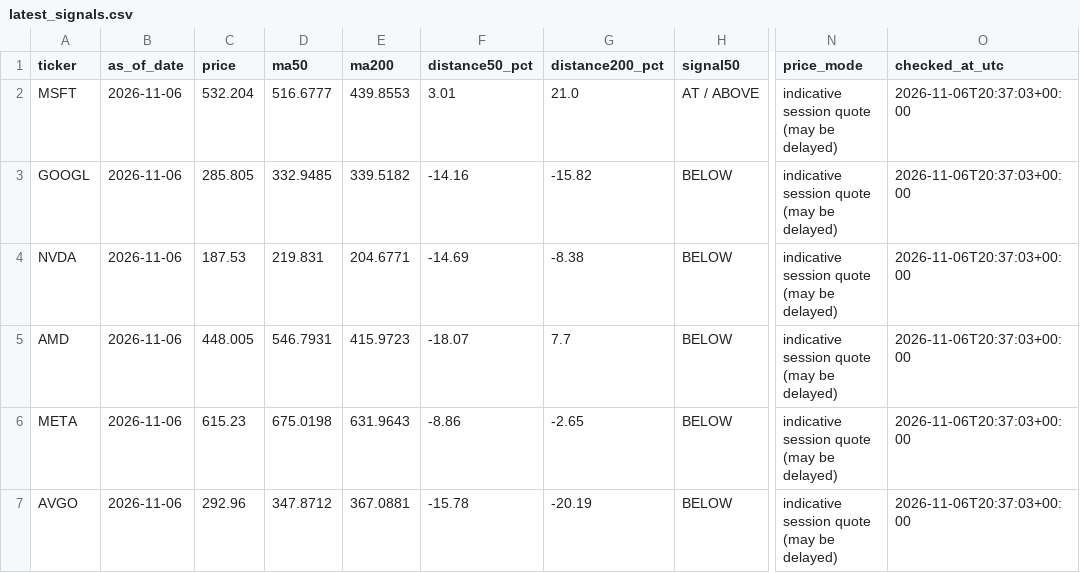
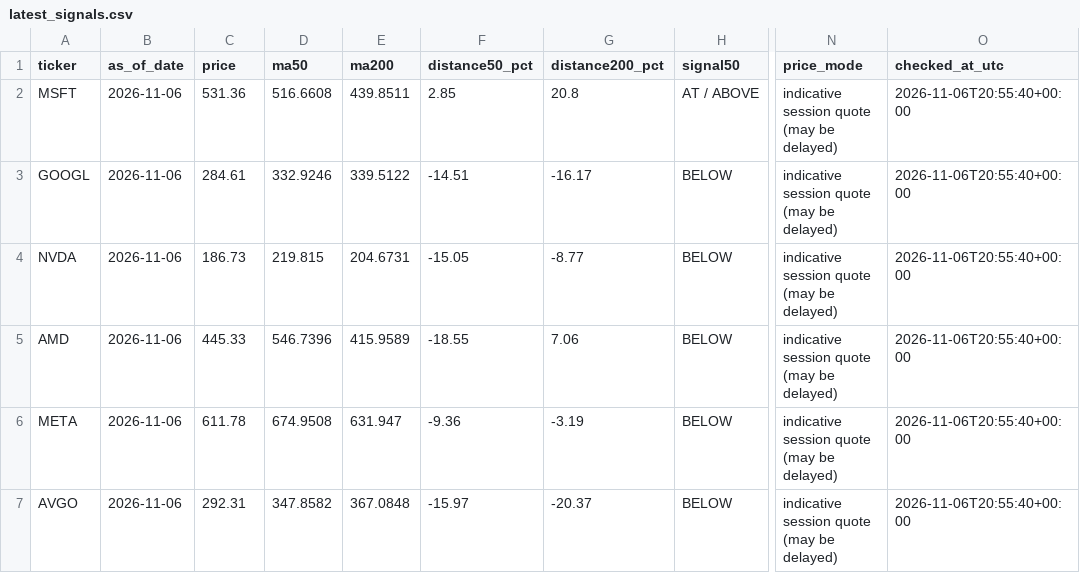
Before and after one commit to kmkrishnakant68-beep/stockpilot-cloud, a CSV file: stockpilot_data/latest_signals.csv, drawn as a sheet; only a part is shown, gaps mark what is left out; the diff covers the shown part only; the diff names each change by its address in the sheet, - before the commit and + after, or states it on an @@ line.

```diff
--- a/stockpilot_data/latest_signals.csv
+++ b/stockpilot_data/latest_signals.csv
-C2 (price): 532.204
+C2 (price): 531.36
-D2 (ma50): 516.6777
+D2 (ma50): 516.6608
-E2 (ma200): 439.8553
+E2 (ma200): 439.8511
-F2 (distance50_pct): 3.01
+F2 (distance50_pct): 2.85
-G2 (distance200_pct): 21.0
+G2 (distance200_pct): 20.8
-O2:O7 (checked_at_utc): 2026-11-06T20:37:03+00:00
+O2:O7 (checked_at_utc): 2026-11-06T20:55:40+00:00
-C3 (price): 285.805
+C3 (price): 284.61
-D3 (ma50): 332.9485
+D3 (ma50): 332.9246
-E3 (ma200): 339.5182
+E3 (ma200): 339.5122
-F3 (distance50_pct): -14.16
+F3 (distance50_pct): -14.51
-G3 (distance200_pct): -15.82
+G3 (distance200_pct): -16.17
-C4 (price): 187.53
+C4 (price): 186.73
-D4 (ma50): 219.831
+D4 (ma50): 219.815
-E4 (ma200): 204.6771
+E4 (ma200): 204.6731
-F4 (distance50_pct): -14.69
+F4 (distance50_pct): -15.05
-G4 (distance200_pct): -8.38
+G4 (distance200_pct): -8.77
-C5 (price): 448.005
+C5 (price): 445.33
-D5 (ma50): 546.7931
+D5 (ma50): 546.7396
-E5 (ma200): 415.9723
+E5 (ma200): 415.9589
-F5 (distance50_pct): -18.07
+F5 (distance50_pct): -18.55
-G5 (distance200_pct): 7.7
+G5 (distance200_pct): 7.06
-C6 (price): 615.23
+C6 (price): 611.78
-D6 (ma50): 675.0198
+D6 (ma50): 674.9508
-E6 (ma200): 631.9643
+E6 (ma200): 631.947
-F6 (distance50_pct): -8.86
+F6 (distance50_pct): -9.36
-G6 (distance200_pct): -2.65
+G6 (distance200_pct): -3.19
-C7 (price): 292.96
+C7 (price): 292.31
-D7 (ma50): 347.8712
+D7 (ma50): 347.8582
-E7 (ma200): 367.0881
+E7 (ma200): 367.0848
-F7 (distance50_pct): -15.78
+F7 (distance50_pct): -15.97
-G7 (distance200_pct): -20.19
+G7 (distance200_pct): -20.37
```
Also changed, not shown: 52 edited cells elsewhere in this file, 4 other files.
